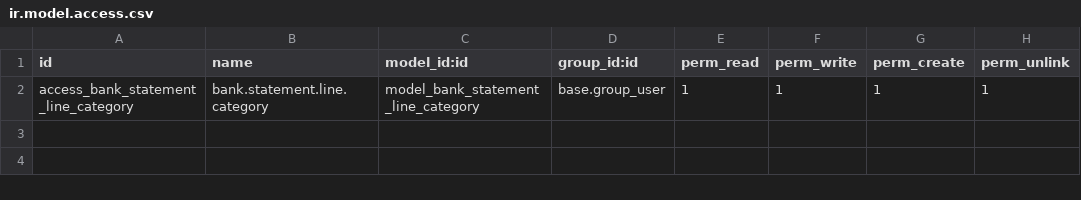
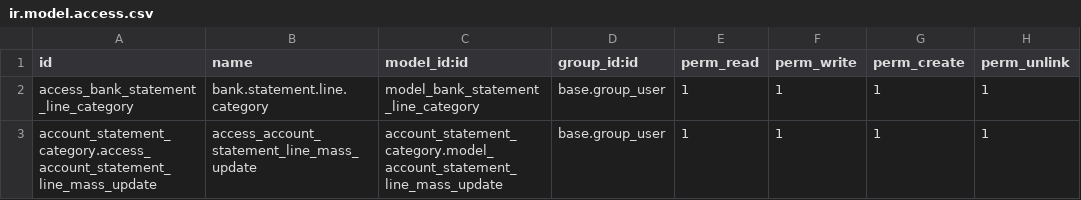
Before and after one commit to clementmbr/personal-finance, a CSV file: account_statement_category/security/ir.model.access.csv, drawn as a sheet; the diff names each change by its address in the sheet, - before the commit and + after, or states it on an @@ line.

Commit message:
[IMP] add wizard to update category on many lines at once

```diff
--- a/account_statement_category/security/ir.model.access.csv
+++ b/account_statement_category/security/ir.model.access.csv
+row 3: account_statement_category.access_account_statement_line_mass_update | access_account_statement_line_mass_update | account_statement_category.model_account_statement_line_mass_update | base.group_user | 1 | 1 | 1 | 1
```
Also changed, not shown: 6 other files.
